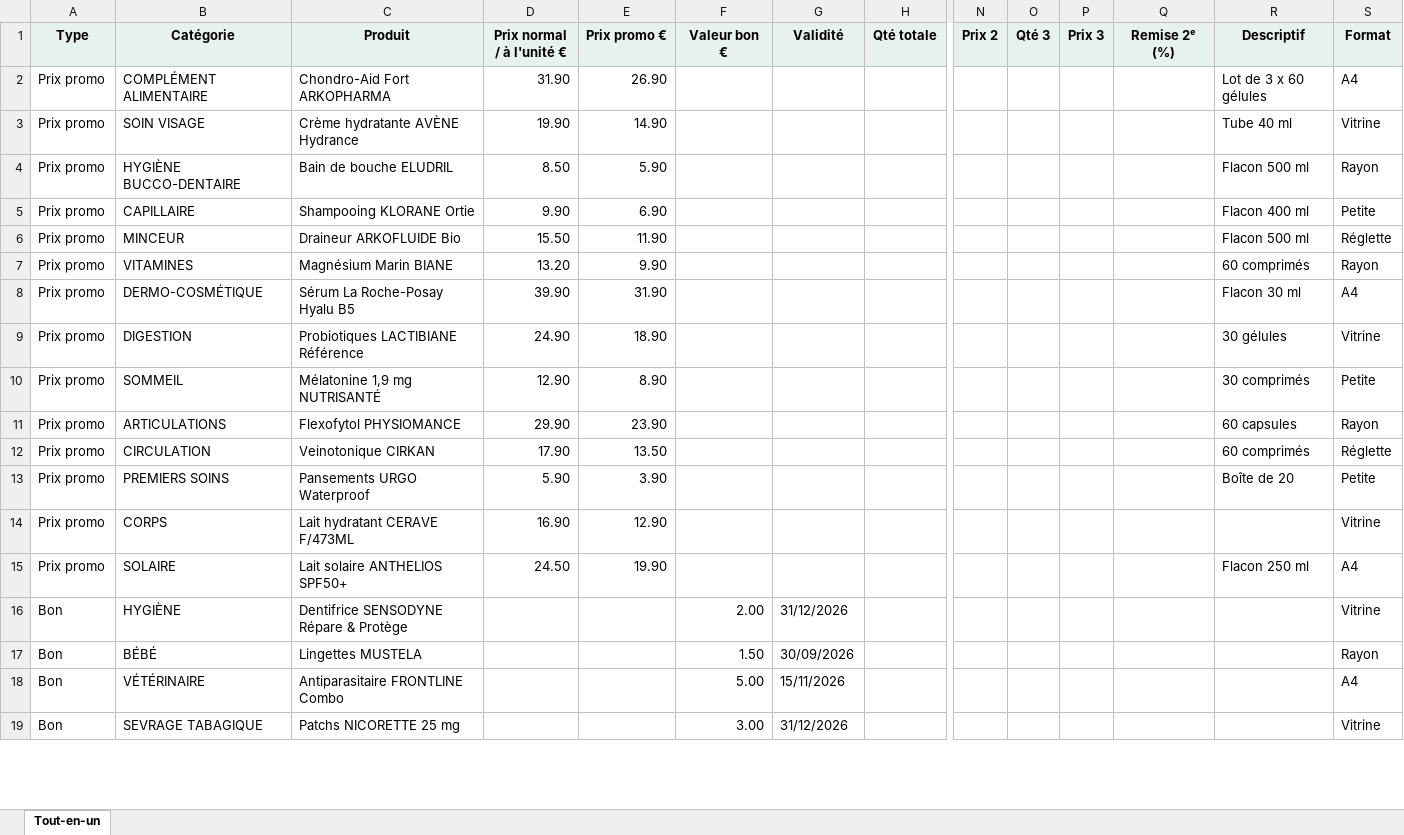
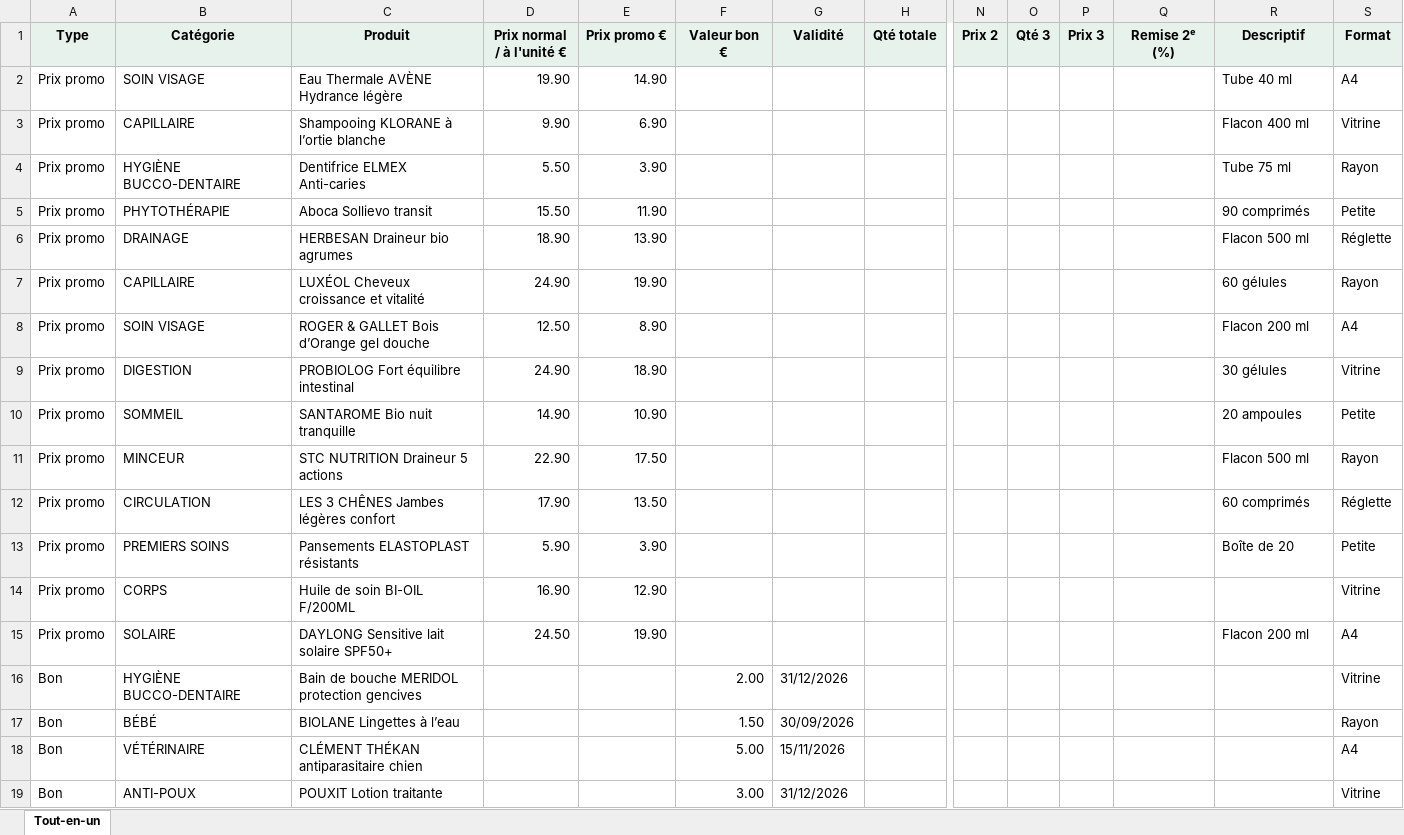
Before and after one commit to mslamanijoly-bot/pharmapromo, an Excel workbook: pharmapromo-import.xlsx, sheet Tout-en-un, drawn as a sheet; only a part is shown, gaps mark what is left out; values as stored, in another font and other column widths than the file's, no borders; removed rows and columns are numbered as before the commit, all else as after; rows hold the shown columns only; the diff covers the shown part only; the diff names each change by its address in the sheet, - before the commit and + after, or states it on an @@ line.

```diff
--- a/pharmapromo-import.xlsx (sheet Tout-en-un)
+++ b/pharmapromo-import.xlsx (sheet Tout-en-un)
-row 2: Prix promo | COMPLÉMENT ALIMENTAIRE | Chondro-Aid Fort ARKOPHARMA | 31.90 | 26.90 |  |  |  |  |  |  |  | Lot de 3 x 60 gélules | A4
-C2 (Produit): Crème hydratante AVÈNE Hydrance
+C2 (Produit): Eau Thermale AVÈNE Hydrance légère
-S2 (Format): Vitrine
+S2 (Format): A4
-row 4: Prix promo | HYGIÈNE BUCCO-DENTAIRE | Bain de bouche ELUDRIL | 8.50 | 5.90 |  |  |  |  |  |  |  | Flacon 500 ml | Rayon
-C3 (Produit): Shampooing KLORANE Ortie
+C3 (Produit): Shampooing KLORANE à l’ortie blanche
-S3 (Format): Petite
+S3 (Format): Vitrine
+row 4: Prix promo | HYGIÈNE BUCCO-DENTAIRE | Dentifrice ELMEX Anti-caries | 5.50 | 3.90 |  |  |  |  |  |  |  | Tube 75 ml | Rayon
-B5 (Catégorie): MINCEUR
+B5 (Catégorie): PHYTOTHÉRAPIE
-C5 (Produit): Draineur ARKOFLUIDE Bio
+C5 (Produit): Aboca Sollievo transit
-R5 (Descriptif): Flacon 500 ml
+R5 (Descriptif): 90 comprimés
-S5 (Format): Réglette
+S5 (Format): Petite
-row 7: Prix promo | VITAMINES | Magnésium Marin BIANE | 13.20 | 9.90 |  |  |  |  |  |  |  | 60 comprimés | Rayon
-row 8: Prix promo | DERMO-COSMÉTIQUE | Sérum La Roche-Posay Hyalu B5 | 39.90 | 31.90 |  |  |  |  |  |  |  | Flacon 30 ml | A4
+row 6: Prix promo | DRAINAGE | HERBESAN Draineur bio agrumes | 18.90 | 13.90 |  |  |  |  |  |  |  | Flacon 500 ml | Réglette
+row 7: Prix promo | CAPILLAIRE | LUXÉOL Cheveux croissance et vitalité | 24.90 | 19.90 |  |  |  |  |  |  |  | 60 gélules | Rayon
+row 8: Prix promo | SOIN VISAGE | ROGER & GALLET Bois d’Orange gel douche | 12.50 | 8.90 |  |  |  |  |  |  |  | Flacon 200 ml | A4
-C9 (Produit): Probiotiques LACTIBIANE Référence
+C9 (Produit): PROBIOLOG Fort équilibre intestinal
-row 10: Prix promo | SOMMEIL | Mélatonine 1,9 mg NUTRISANTÉ | 12.90 | 8.90 |  |  |  |  |  |  |  | 30 comprimés | Petite
-row 11: Prix promo | ARTICULATIONS | Flexofytol PHYSIOMANCE | 29.90 | 23.90 |  |  |  |  |  |  |  | 60 capsules | Rayon
+row 10: Prix promo | SOMMEIL | SANTAROME Bio nuit tranquille | 14.90 | 10.90 |  |  |  |  |  |  |  | 20 ampoules | Petite
+row 11: Prix promo | MINCEUR | STC NUTRITION Draineur 5 actions | 22.90 | 17.50 |  |  |  |  |  |  |  | Flacon 500 ml | Rayon
-C12 (Produit): Veinotonique CIRKAN
+C12 (Produit): LES 3 CHÊNES Jambes légères confort
-C13 (Produit): Pansements URGO Waterproof
+C13 (Produit): Pansements ELASTOPLAST résistants
-C14 (Produit): Lait hydratant CERAVE F/473ML
+C14 (Produit): Huile de soin BI-OIL F/200ML
-C15 (Produit): Lait solaire ANTHELIOS SPF50+
+C15 (Produit): DAYLONG Sensitive lait solaire SPF50+
-R15 (Descriptif): Flacon 250 ml
+R15 (Descriptif): Flacon 200 ml
-B16 (Catégorie): HYGIÈNE
+B16 (Catégorie): HYGIÈNE BUCCO-DENTAIRE
-C16 (Produit): Dentifrice SENSODYNE Répare & Protège
+C16 (Produit): Bain de bouche MERIDOL protection gencives
-C17 (Produit): Lingettes MUSTELA
+C17 (Produit): BIOLANE Lingettes à l’eau
-C18 (Produit): Antiparasitaire FRONTLINE Combo
+C18 (Produit): CLÉMENT THÉKAN antiparasitaire chien
-B19 (Catégorie): SEVRAGE TABAGIQUE
+B19 (Catégorie): ANTI-POUX
-C19 (Produit): Patchs NICORETTE 25 mg
+C19 (Produit): POUXIT Lotion traitante
```
Also changed, not shown: 2 added rows, 2 removed rows and 51 edited cells elsewhere in this sheet, 15 other files.
